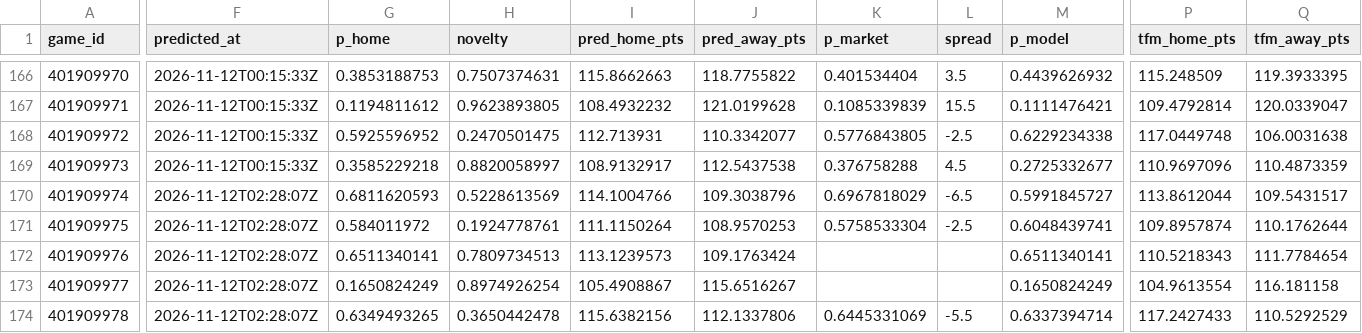
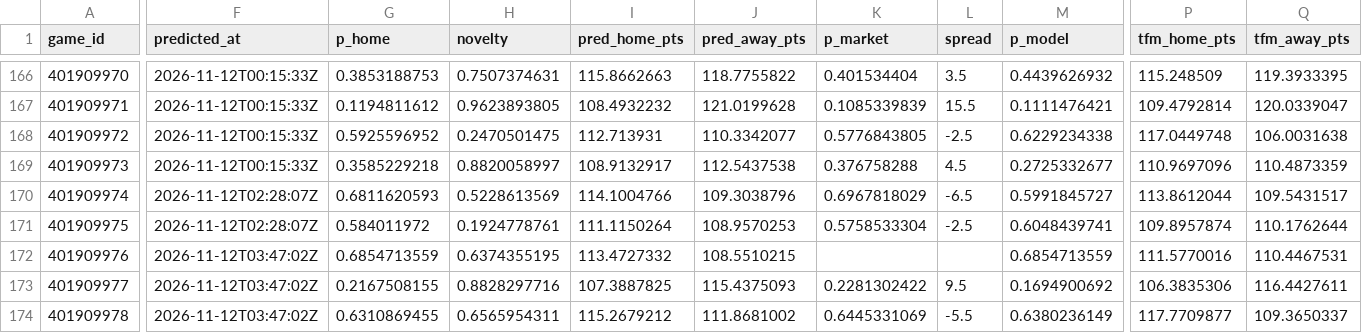
Before and after one commit to martinez-hub/nbaPredicts, a CSV file: data/predictions/2027.csv, drawn as a sheet; only a part is shown, gaps mark what is left out; the diff covers the shown part only; the diff names each change by its address in the sheet, - before the commit and + after, or states it on an @@ line.

```diff
--- a/data/predictions/2027.csv
+++ b/data/predictions/2027.csv
-F172:F174 (predicted_at): 2026-11-12T02:28:07Z
+F172:F174 (predicted_at): 2026-11-12T03:47:02Z
-G172 (p_home): 0.6511340141
+G172 (p_home): 0.6854713559
-H172 (novelty): 0.7809734513
+H172 (novelty): 0.6374355195
-I172 (pred_home_pts): 113.1239573
+I172 (pred_home_pts): 113.4727332
-J172 (pred_away_pts): 109.1763424
+J172 (pred_away_pts): 108.5510215
-M172 (p_model): 0.6511340141
+M172 (p_model): 0.6854713559
-P172 (tfm_home_pts): 110.5218343
+P172 (tfm_home_pts): 111.5770016
-Q172 (tfm_away_pts): 111.7784654
+Q172 (tfm_away_pts): 110.4467531
-G173 (p_home): 0.1650824249
+G173 (p_home): 0.2167508155
-H173 (novelty): 0.8974926254
+H173 (novelty): 0.8828297716
-I173 (pred_home_pts): 105.4908867
+I173 (pred_home_pts): 107.3887825
-J173 (pred_away_pts): 115.6516267
+J173 (pred_away_pts): 115.4375093
-K173 (p_market): (empty)
+K173 (p_market): 0.2281302422
-L173 (spread): (empty)
+L173 (spread): 9.5
-M173 (p_model): 0.1650824249
+M173 (p_model): 0.1694900692
-P173 (tfm_home_pts): 104.9613554
+P173 (tfm_home_pts): 106.3835306
-Q173 (tfm_away_pts): 116.181158
+Q173 (tfm_away_pts): 116.4427611
-G174 (p_home): 0.6349493265
+G174 (p_home): 0.6310869455
-H174 (novelty): 0.3650442478
+H174 (novelty): 0.6565954311
-I174 (pred_home_pts): 115.6382156
+I174 (pred_home_pts): 115.2679212
-J174 (pred_away_pts): 112.1337806
+J174 (pred_away_pts): 111.8681002
-M174 (p_model): 0.6337394714
+M174 (p_model): 0.6380236149
-P174 (tfm_home_pts): 117.2427433
+P174 (tfm_home_pts): 117.7709877
-Q174 (tfm_away_pts): 110.5292529
+Q174 (tfm_away_pts): 109.3650337
```
Also changed, not shown: 83 edited cells elsewhere in this file, data/games/2027.csv, data/odds/2027.csv, 6 other files.
